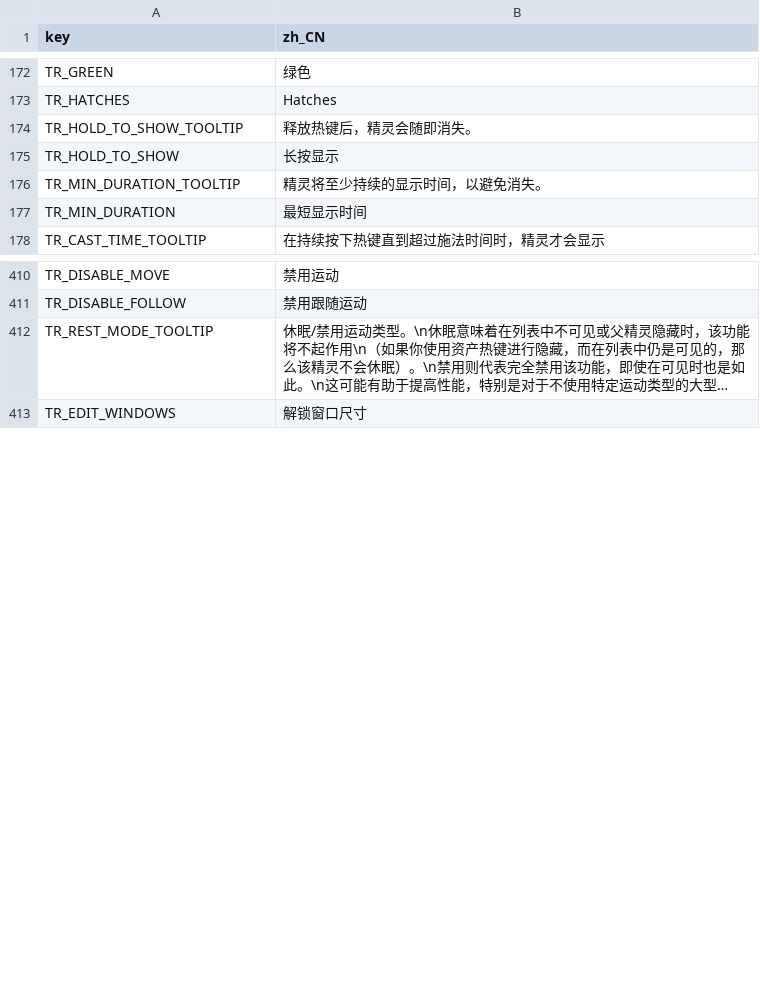
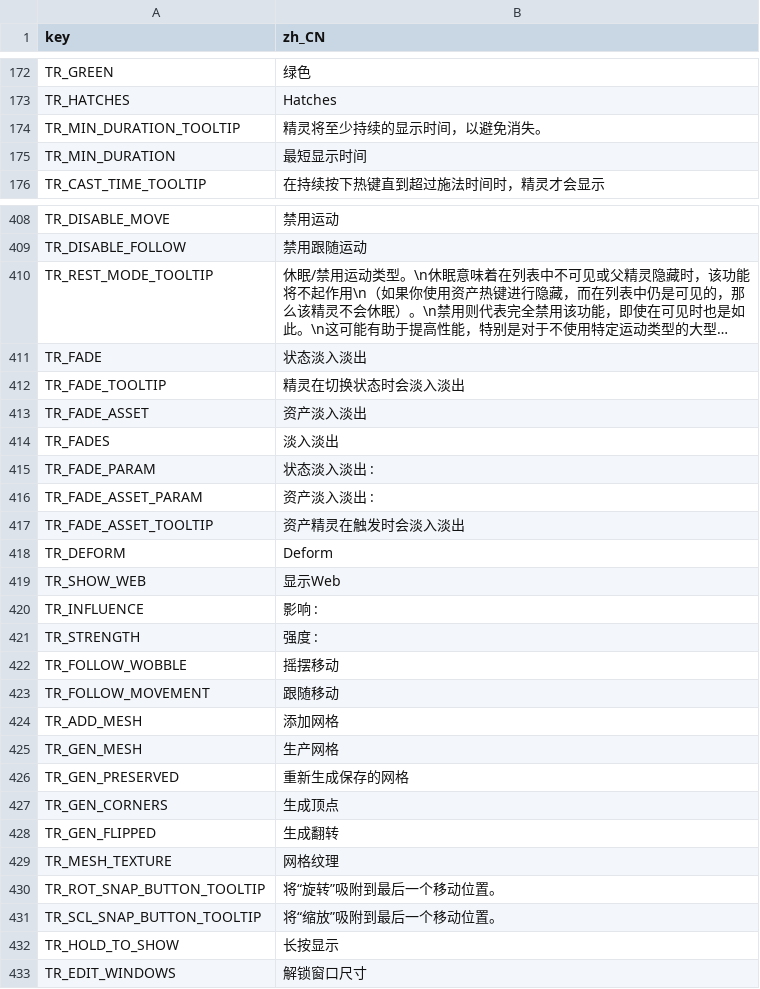
Before and after one commit to GermanyShapy/PNGTuber-Remix, a CSV file: Localization/zh/cn/zh_cn.csv, drawn as a sheet; only a part is shown, gaps mark what is left out; long unchanged cells end in …; removed rows and columns are numbered as before the commit, all else as after; the diff covers the shown part only; the diff names each change by its address in the sheet, - before the commit and + after, or states it on an @@ line.

```diff
--- a/Localization/zh/cn/zh_cn.csv
+++ b/Localization/zh/cn/zh_cn.csv
-row 174: TR_HOLD_TO_SHOW_TOOLTIP | 释放热键后，精灵会随即消失。
+row 411: TR_FADE | 状态淡入淡出
@@ row 435 moved to row 412: TR_FADE_TOOLTIP @@
+row 413: TR_FADE_ASSET | 资产淡入淡出
+row 414: TR_FADES | 淡入淡出
+row 415: TR_FADE_PARAM | 状态淡入淡出 :
+row 416: TR_FADE_ASSET_PARAM | 资产淡入淡出 :
+row 417: TR_FADE_ASSET_TOOLTIP | 资产精灵在触发时会淡入淡出
+row 418: TR_DEFORM | Deform
+row 419: TR_SHOW_WEB | 显示Web
+row 420: TR_INFLUENCE | 影响 :
+row 421: TR_STRENGTH | 强度 :
+row 422: TR_FOLLOW_WOBBLE | 摇摆移动
+row 423: TR_FOLLOW_MOVEMENT | 跟随移动
+row 424: TR_ADD_MESH | 添加网格
+row 425: TR_GEN_MESH | 生产网格
+row 426: TR_GEN_PRESERVED | 重新生成保存的网格
+row 427: TR_GEN_CORNERS | 生成顶点
+row 428: TR_GEN_FLIPPED | 生成翻转
+row 429: TR_MESH_TEXTURE | 网格纹理
+row 430: TR_ROT_SNAP_BUTTON_TOOLTIP | 将“旋转”吸附到最后一个移动位置。
+row 431: TR_SCL_SNAP_BUTTON_TOOLTIP | 将“缩放”吸附到最后一个移动位置。
@@ row 175 moved to row 432: TR_HOLD_TO_SHOW @@
```
Also changed, not shown: 1 added row, 3 removed rows and 6 edited cells elsewhere in this file, Localization/en/us/en_us.csv, 13 other files.
